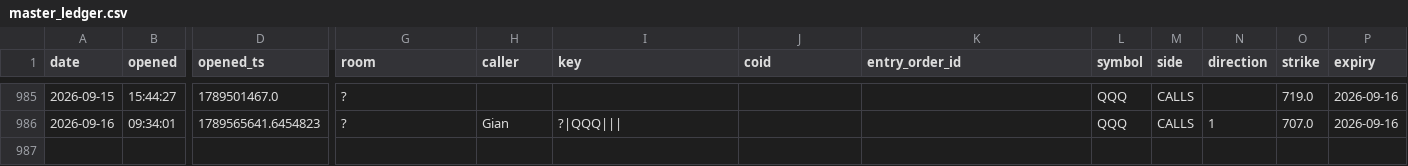
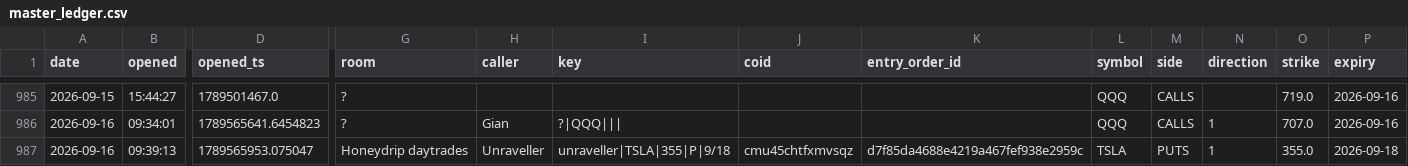
Before and after one commit to giancuffaro/discord-sniper, a CSV file: master_ledger.csv, drawn as a sheet; only a part is shown, gaps mark what is left out; rows hold the shown columns only; the diff names each change by its address in the sheet, - before the commit and + after, or states it on an @@ line.

```diff
--- a/master_ledger.csv
+++ b/master_ledger.csv
+row 987: 2026-09-16 | 09:39:13 | 1789565953.075047 | Honeydrip daytrades | Unraveller | unraveller|TSLA|355|P|9/18 | cmu45chtfxmvsqz | d7f85da4688e4219a467fef938e2959c | TSLA | PUTS | 1 | 355.0 | 2026-09-18
```
Also changed, not shown: master_alerts.csv, rn_ledger.csv, 4 other files.
